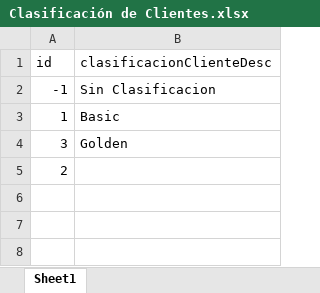
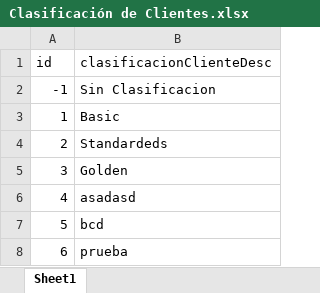
Before and after one commit to repositorioElitsoft/svcp-frontend, an Excel workbook: src/assets/Clasificación de Clientes.xlsx, sheet Sheet1, drawn as a sheet; values as stored, in another font and other column widths than the file's, no borders; removed rows and columns are numbered as before the commit, all else as after; the diff names each change by its address in the sheet, - before the commit and + after, or states it on an @@ line.

```diff
--- a/src/assets/Clasificación de Clientes.xlsx (sheet Sheet1)
+++ b/src/assets/Clasificación de Clientes.xlsx (sheet Sheet1)
+row 4: 2 | Standardeds
-row 5: 2
+row 6: 4 | asadasd
+row 7: 5 | bcd
+row 8: 6 | prueba
```
Also changed, not shown: 6 other files.
